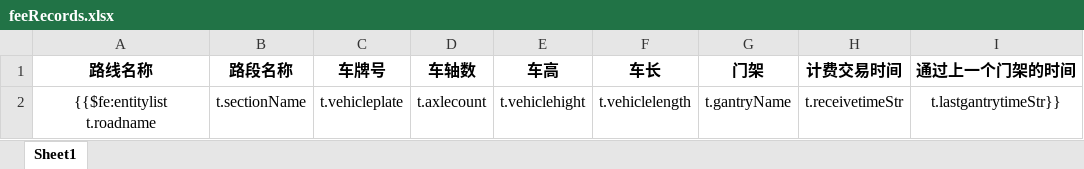
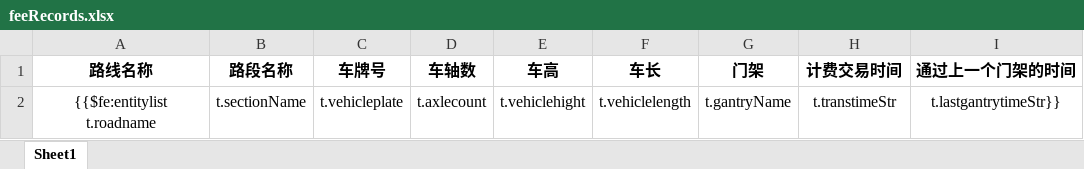
Before and after one commit to kai-cn/car-monit-backend, an Excel workbook: ruoyi-admin/src/main/resources/templates/export/feeRecords.xlsx, sheet Sheet1, drawn as a sheet; values as stored, in another font and other column widths than the file's, no borders; the diff names each change by its address in the sheet, - before the commit and + after, or states it on an @@ line.

```diff
--- a/ruoyi-admin/src/main/resources/templates/export/feeRecords.xlsx (sheet Sheet1)
+++ b/ruoyi-admin/src/main/resources/templates/export/feeRecords.xlsx (sheet Sheet1)
-H2 (计费交易时间): t.receivetimeStr
+H2 (计费交易时间): t.transtimeStr
```
Also changed, not shown: 2 other files.
